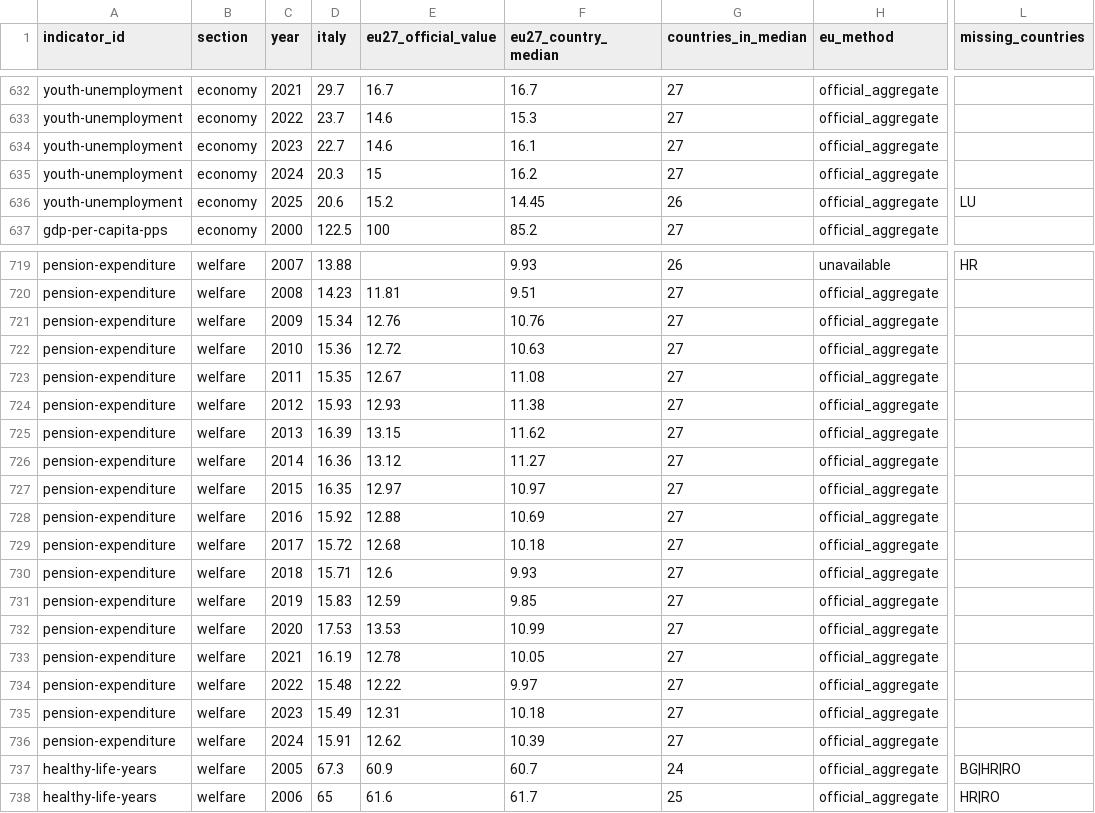
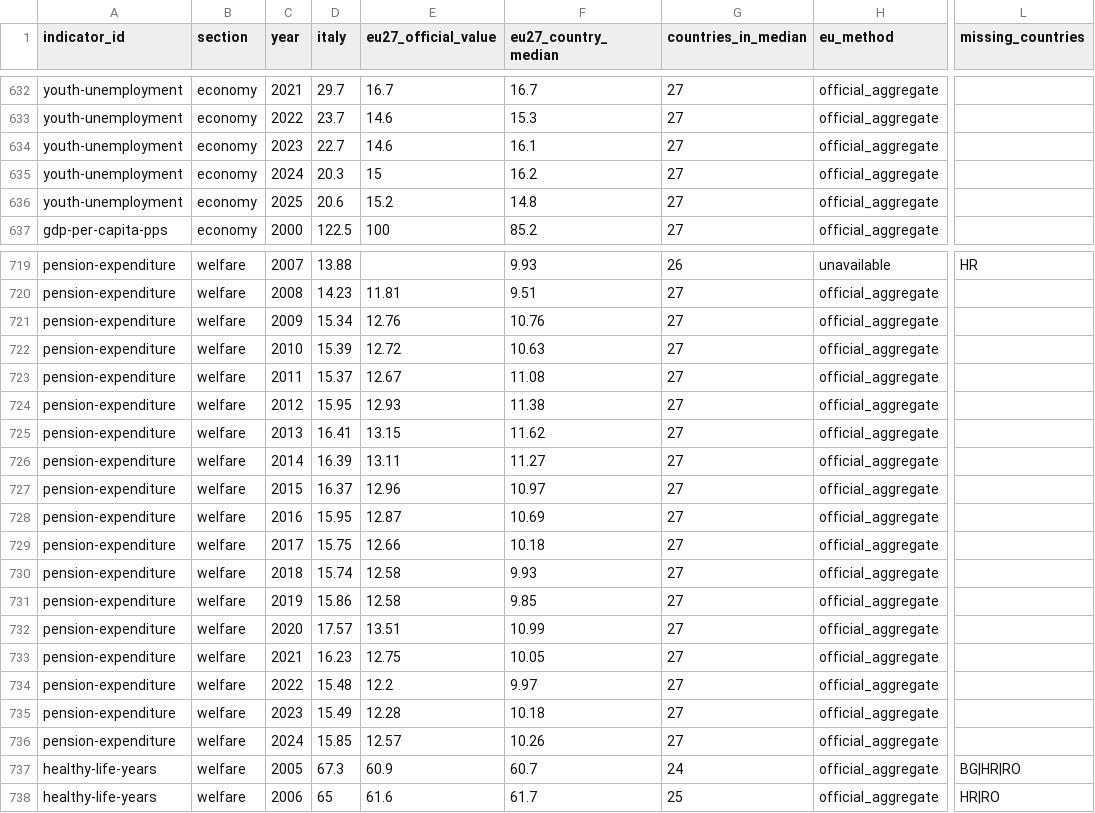
Before and after one commit to andrea-gentilini/explainable-italy, a CSV file: public/data/dashboard.csv, drawn as a sheet; only a part is shown, gaps mark what is left out; the diff names each change by its address in the sheet, - before the commit and + after, or states it on an @@ line.

```diff
--- a/public/data/dashboard.csv
+++ b/public/data/dashboard.csv
-F636 (eu27_country_median): 14.45
+F636 (eu27_country_median): 14.8
-G636 (countries_in_median): 26
+G636 (countries_in_median): 27
-L636 (missing_countries): LU
+L636 (missing_countries): (empty)
-D722 (italy): 15.36
+D722 (italy): 15.39
-D723 (italy): 15.35
+D723 (italy): 15.37
-D724 (italy): 15.93
+D724 (italy): 15.95
-D725 (italy): 16.39
+D725 (italy): 16.41
-D726 (italy): 16.36
+D726 (italy): 16.39
-E726 (eu27_official_value): 13.12
+E726 (eu27_official_value): 13.11
-D727 (italy): 16.35
+D727 (italy): 16.37
-E727 (eu27_official_value): 12.97
+E727 (eu27_official_value): 12.96
-D728 (italy): 15.92
+D728 (italy): 15.95
-E728 (eu27_official_value): 12.88
+E728 (eu27_official_value): 12.87
-D729 (italy): 15.72
+D729 (italy): 15.75
-E729 (eu27_official_value): 12.68
+E729 (eu27_official_value): 12.66
-D730 (italy): 15.71
+D730 (italy): 15.74
-E730 (eu27_official_value): 12.6
+E730 (eu27_official_value): 12.58
-D731 (italy): 15.83
+D731 (italy): 15.86
-E731 (eu27_official_value): 12.59
+E731 (eu27_official_value): 12.58
-D732 (italy): 17.53
+D732 (italy): 17.57
-E732 (eu27_official_value): 13.53
+E732 (eu27_official_value): 13.51
-D733 (italy): 16.19
+D733 (italy): 16.23
-E733 (eu27_official_value): 12.78
+E733 (eu27_official_value): 12.75
-E734 (eu27_official_value): 12.22
+E734 (eu27_official_value): 12.2
-E735 (eu27_official_value): 12.31
+E735 (eu27_official_value): 12.28
-D736 (italy): 15.91
+D736 (italy): 15.85
-E736 (eu27_official_value): 12.62
+E736 (eu27_official_value): 12.57
-F736 (eu27_country_median): 10.39
+F736 (eu27_country_median): 10.26
```
Also changed, not shown: public/data/indicators/pension-expenditure.csv, public/data/indicators/youth-unemployment.csv, 12 other files.
